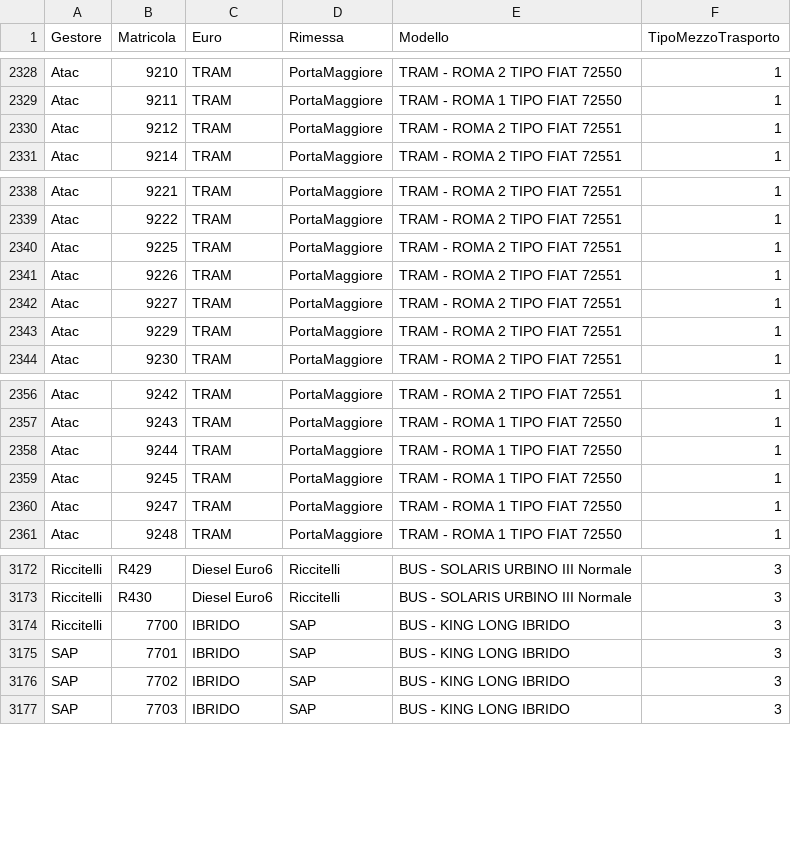
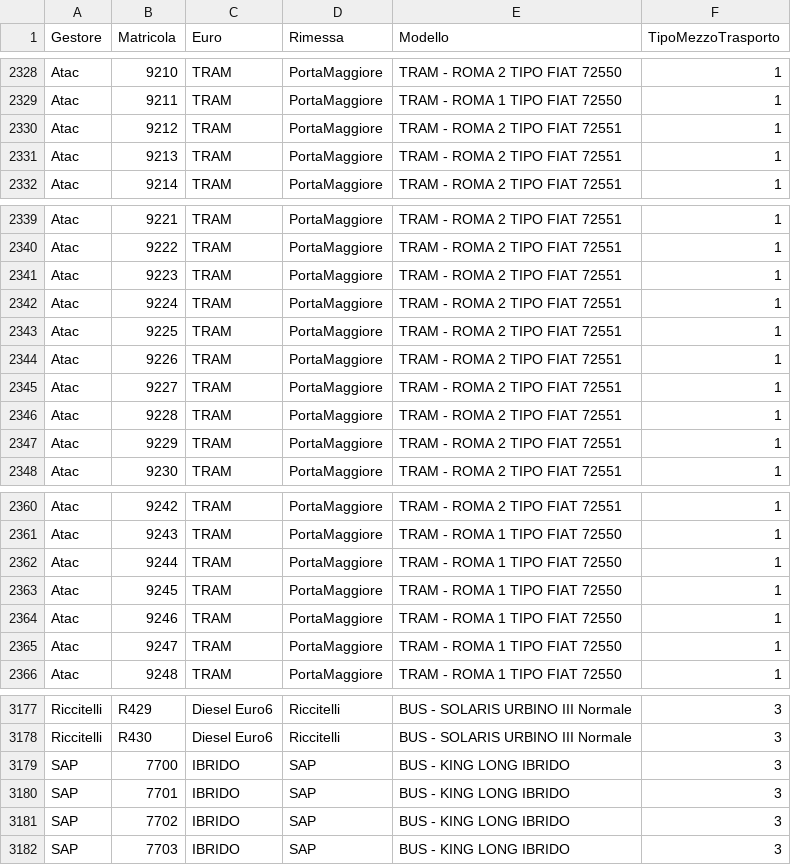
Before and after one commit to EnricoTolomei/GTFS_RSM, a CSV file: AtacFeed/Config/GTFS_Static/DettagliVettura.csv, drawn as a sheet; only a part is shown, gaps mark what is left out.

```diff
--- a/AtacFeed/Config/GTFS_Static/DettagliVettura.csv
+++ b/AtacFeed/Config/GTFS_Static/DettagliVettura.csv
@@ -2330,2 +2330,3 @@ Atac;9211;TRAM;PortaMaggiore;TRAM - ROMA 1 TIPO FIAT 72550;1
 Atac;9212;TRAM;PortaMaggiore;TRAM - ROMA 2 TIPO FIAT 72551;1
+Atac;9213;TRAM;PortaMaggiore;TRAM - ROMA 2 TIPO FIAT 72551;1
 Atac;9214;TRAM;PortaMaggiore;TRAM - ROMA 2 TIPO FIAT 72551;1
@@ -2339,2 +2340,4 @@ Atac;9221;TRAM;PortaMaggiore;TRAM - ROMA 2 TIPO FIAT 72551;1
 Atac;9222;TRAM;PortaMaggiore;TRAM - ROMA 2 TIPO FIAT 72551;1
+Atac;9223;TRAM;PortaMaggiore;TRAM - ROMA 2 TIPO FIAT 72551;1
+Atac;9224;TRAM;PortaMaggiore;TRAM - ROMA 2 TIPO FIAT 72551;1
 Atac;9225;TRAM;PortaMaggiore;TRAM - ROMA 2 TIPO FIAT 72551;1
@@ -2342,2 +2345,3 @@ Atac;9226;TRAM;PortaMaggiore;TRAM - ROMA 2 TIPO FIAT 72551;1
 Atac;9227;TRAM;PortaMaggiore;TRAM - ROMA 2 TIPO FIAT 72551;1
+Atac;9228;TRAM;PortaMaggiore;TRAM - ROMA 2 TIPO FIAT 72551;1
 Atac;9229;TRAM;PortaMaggiore;TRAM - ROMA 2 TIPO FIAT 72551;1
@@ -2359,2 +2363,3 @@ Atac;9244;TRAM;PortaMaggiore;TRAM - ROMA 1 TIPO FIAT 72550;1
 Atac;9245;TRAM;PortaMaggiore;TRAM - ROMA 1 TIPO FIAT 72550;1
+Atac;9246;TRAM;PortaMaggiore;TRAM - ROMA 1 TIPO FIAT 72550;1
 Atac;9247;TRAM;PortaMaggiore;TRAM - ROMA 1 TIPO FIAT 72550;1
@@ -3173,3 +3178,3 @@ Riccitelli;R429;Diesel Euro6;Riccitelli;BUS - SOLARIS URBINO III Normale;3
 Riccitelli;R430;Diesel Euro6;Riccitelli;BUS - SOLARIS URBINO III Normale;3
-Riccitelli;7700;IBRIDO;SAP;BUS - KING LONG IBRIDO;3
+SAP;7700;IBRIDO;SAP;BUS - KING LONG IBRIDO;3
 SAP;7701;IBRIDO;SAP;BUS - KING LONG IBRIDO;3
```
Also changed, not shown: 1 other file.
